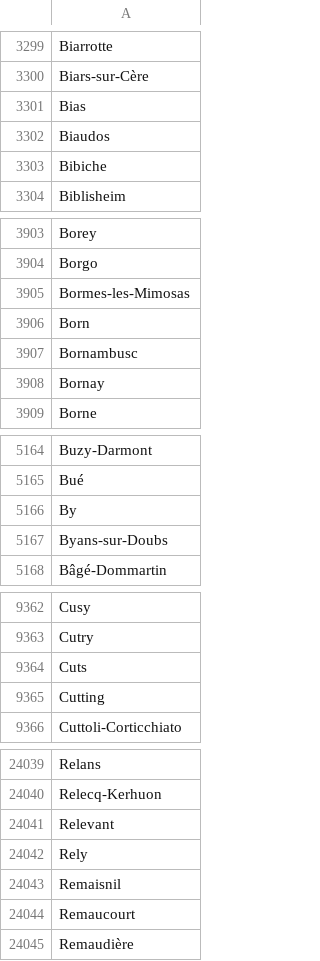
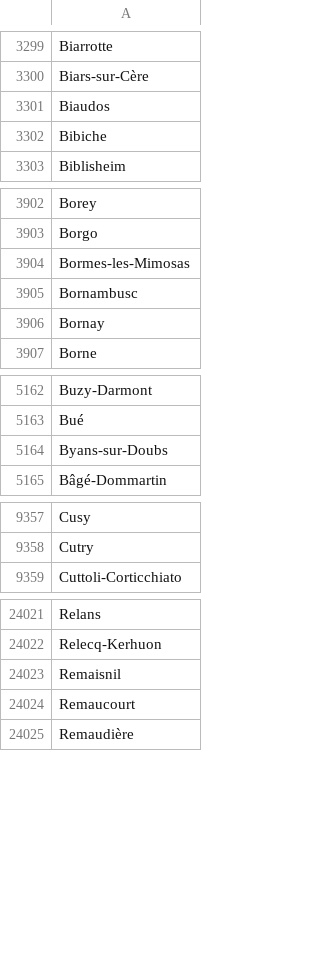
Before and after one commit to kyauy/ClinFly, a CSV file: data/proper_noun_location_sort.csv, drawn as a sheet; only a part is shown, gaps mark what is left out; the diff covers the shown part only; the diff names each change by its address in the sheet, - before the commit and + after, or states it on an @@ line.

Commit message:
Update proper_noun_location_sort.csv

```diff
--- a/data/proper_noun_location_sort.csv
+++ b/data/proper_noun_location_sort.csv
-row 3301: Bias
-row 3906: Born
-row 5166: By
-row 9364: Cuts
-row 9365: Cutting
-row 24041: Relevant
-row 24042: Rely
```
Also changed, not shown: 18 removed rows elsewhere in this file.
